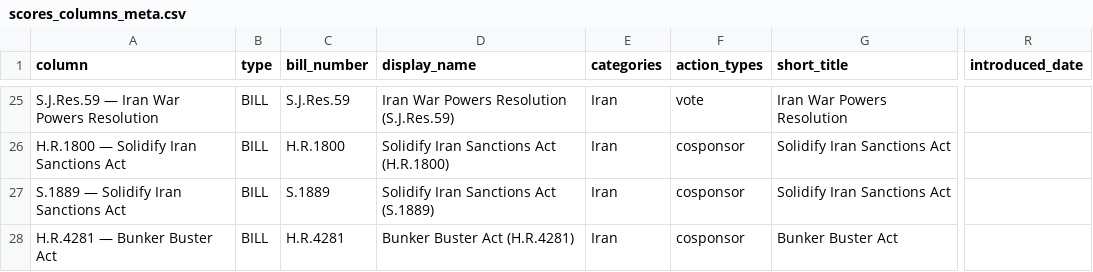
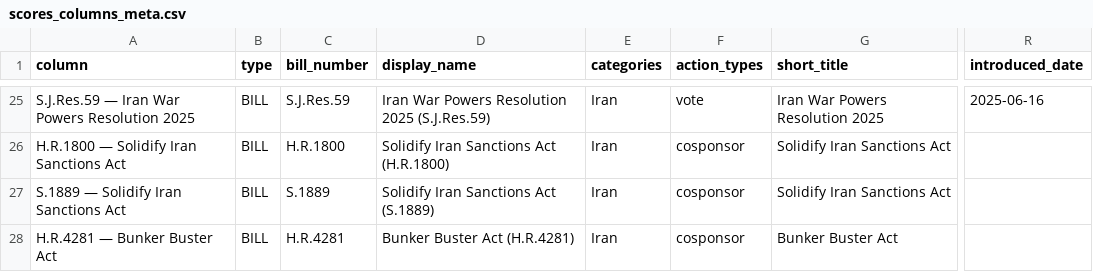
Before and after one commit to niac-dev/civic-scorecard, a CSV file: public/data/scores_columns_meta.csv, drawn as a sheet; only a part is shown, gaps mark what is left out; the diff covers the shown part only; the diff names each change by its address in the sheet, - before the commit and + after, or states it on an @@ line.

```diff
--- a/public/data/scores_columns_meta.csv
+++ b/public/data/scores_columns_meta.csv
-A25 (column): S.J.Res.59 — Iran War Powers Resolution
+A25 (column): S.J.Res.59 — Iran War Powers Resolution 2025
-D25 (display_name): Iran War Powers Resolution (S.J.Res.59)
+D25 (display_name): Iran War Powers Resolution 2025 (S.J.Res.59)
-G25 (short_title): Iran War Powers Resolution
+G25 (short_title): Iran War Powers Resolution 2025
-R25 (introduced_date): (empty)
+R25 (introduced_date): 2025-06-16
```
Also changed, not shown: 33 edited cells elsewhere in this file, public/data/scores_wide.csv, 8 other files.
